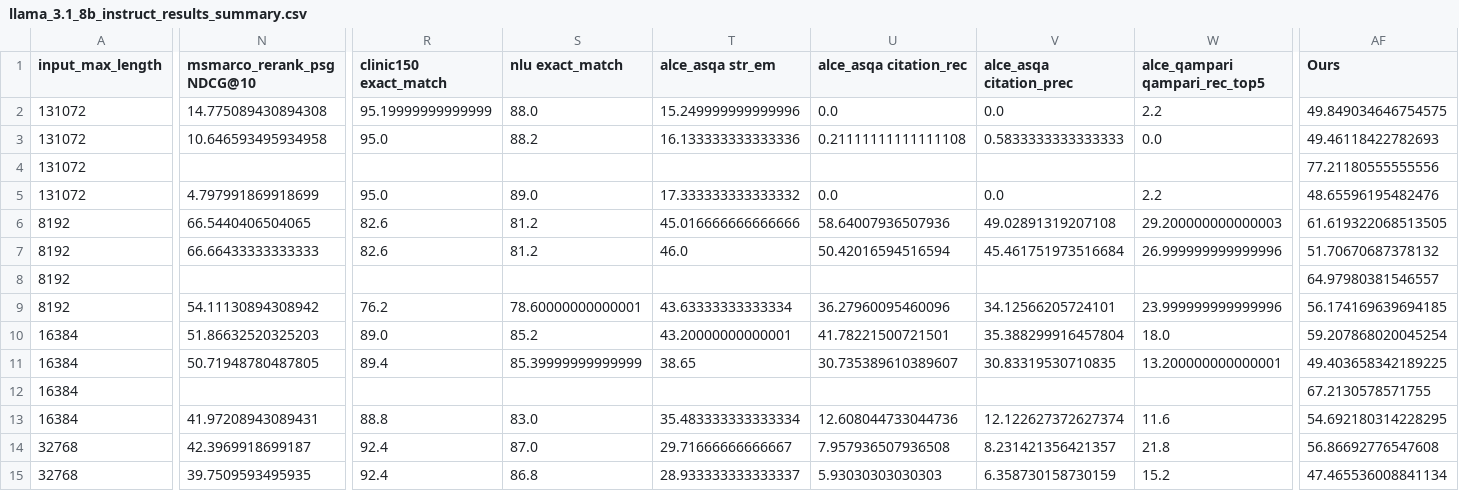
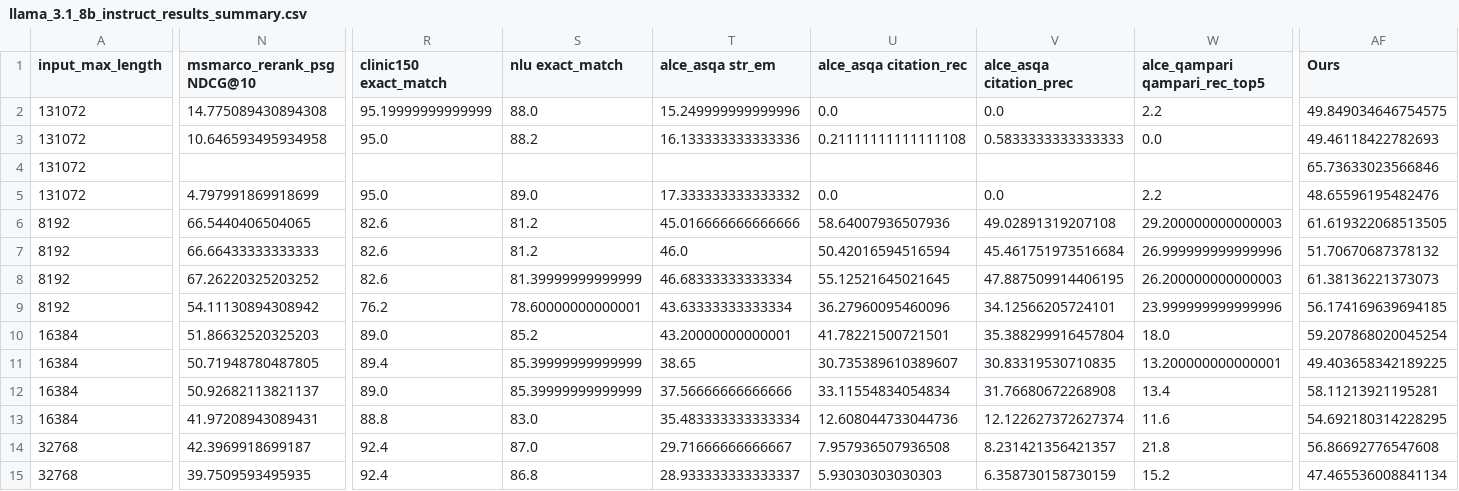
Before and after one commit to OrangeEarth15/HELMET, a CSV file: llama_3.1_8b_instruct_results_summary.csv, drawn as a sheet; only a part is shown, gaps mark what is left out; the diff covers the shown part only; the diff names each change by its address in the sheet, - before the commit and + after, or states it on an @@ line.

```diff
--- a/llama_3.1_8b_instruct_results_summary.csv
+++ b/llama_3.1_8b_instruct_results_summary.csv
-AF4 (Ours): 77.21180555555556
+AF4 (Ours): 65.73633023566846
-N8 (msmarco_rerank_psg NDCG@10): (empty)
+N8 (msmarco_rerank_psg NDCG@10): 67.26220325203252
-R8 (clinic150 exact_match): (empty)
+R8 (clinic150 exact_match): 82.6
-S8 (nlu exact_match): (empty)
+S8 (nlu exact_match): 81.39999999999999
-T8 (alce_asqa str_em): (empty)
+T8 (alce_asqa str_em): 46.68333333333334
-U8 (alce_asqa citation_rec): (empty)
+U8 (alce_asqa citation_rec): 55.12521645021645
-V8 (alce_asqa citation_prec): (empty)
+V8 (alce_asqa citation_prec): 47.887509914406195
-W8 (alce_qampari qampari_rec_top5): (empty)
+W8 (alce_qampari qampari_rec_top5): 26.200000000000003
-AF8 (Ours): 64.97980381546557
+AF8 (Ours): 61.38136221373073
-N12 (msmarco_rerank_psg NDCG@10): (empty)
+N12 (msmarco_rerank_psg NDCG@10): 50.92682113821137
-R12 (clinic150 exact_match): (empty)
+R12 (clinic150 exact_match): 89.0
-S12 (nlu exact_match): (empty)
+S12 (nlu exact_match): 85.39999999999999
-T12 (alce_asqa str_em): (empty)
+T12 (alce_asqa str_em): 37.56666666666666
-U12 (alce_asqa citation_rec): (empty)
+U12 (alce_asqa citation_rec): 33.11554834054834
-V12 (alce_asqa citation_prec): (empty)
+V12 (alce_asqa citation_prec): 31.76680672268908
-W12 (alce_qampari qampari_rec_top5): (empty)
+W12 (alce_qampari qampari_rec_top5): 13.4
-AF12 (Ours): 67.2130578571755
+AF12 (Ours): 58.11213921195281
```
Also changed, not shown: 43 edited cells elsewhere in this file, qwen25_7b_instruct_results_summary.csv, 2 other files.
